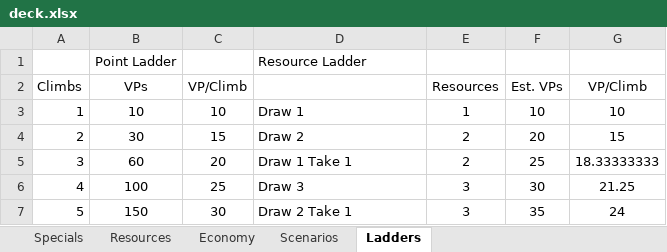
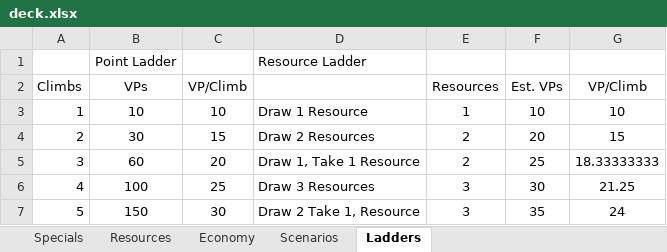
Before and after one commit to andymeneely/victory-point-salad, an Excel workbook: data/deck.xlsx, sheet Ladders, drawn as a sheet; values as stored, in another font and other column widths than the file's, no borders; the diff names each change by its address in the sheet, - before the commit and + after, or states it on an @@ line.

```diff
--- a/data/deck.xlsx (sheet Ladders)
+++ b/data/deck.xlsx (sheet Ladders)
-D3: Draw 1
+D3: Draw 1 Resource
-D4: Draw 2
+D4: Draw 2 Resources
-D5: Draw 1 Take 1
+D5: Draw 1, Take 1 Resource
-D6: Draw 3
+D6: Draw 3 Resources
-D7: Draw 2 Take 1
+D7: Draw 2 Take 1, Resource
```
Also changed, not shown: sheet Specials, 1 other file.
